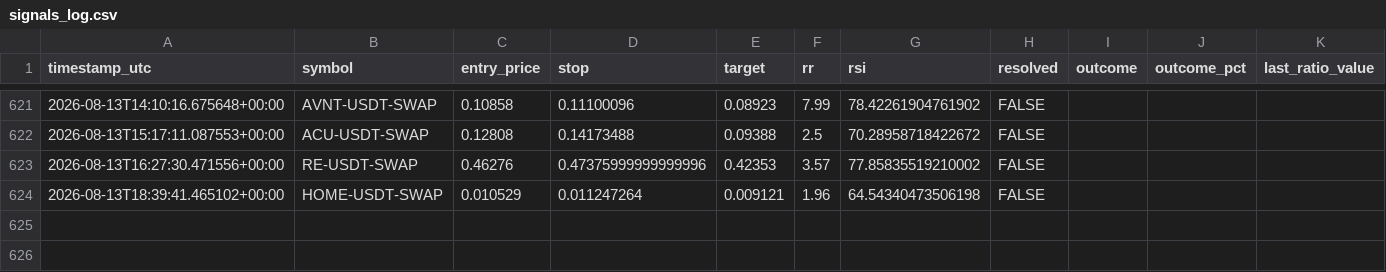
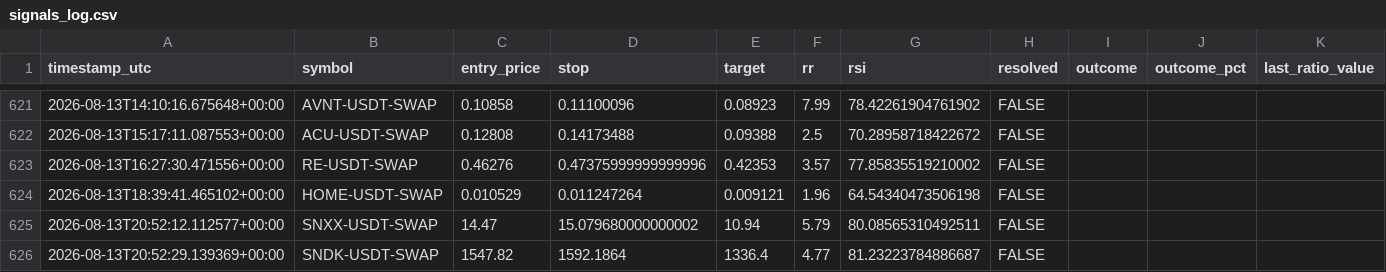
Before and after one commit to beceriksi/pailesortbulan, a CSV file: signals_log.csv, drawn as a sheet; only a part is shown, gaps mark what is left out; rows hold the shown columns only; the diff names each change by its address in the sheet, - before the commit and + after, or states it on an @@ line.

```diff
--- a/signals_log.csv
+++ b/signals_log.csv
+row 625: 2026-08-13T20:52:12.112577+00:00 | SNXX-USDT-SWAP | 14.47 | 15.079680000000002 | 10.94 | 5.79 | 80.08565310492511 | FALSE
+row 626: 2026-08-13T20:52:29.139369+00:00 | SNDK-USDT-SWAP | 1547.82 | 1592.1864 | 1336.4 | 4.77 | 81.23223784886687 | FALSE
```
